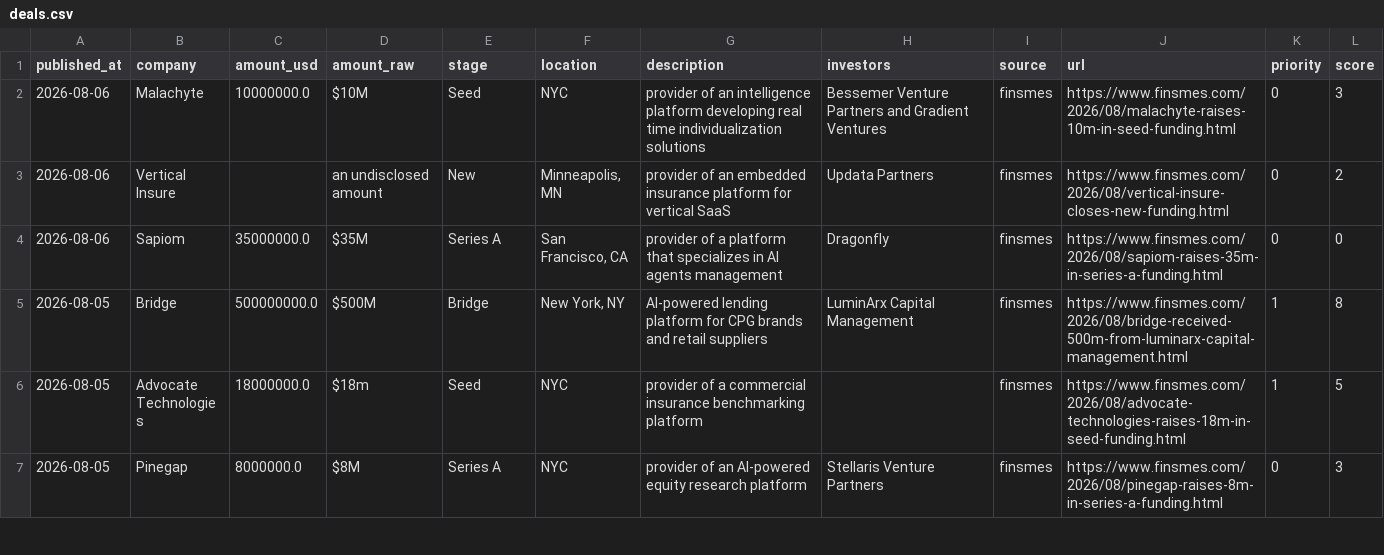
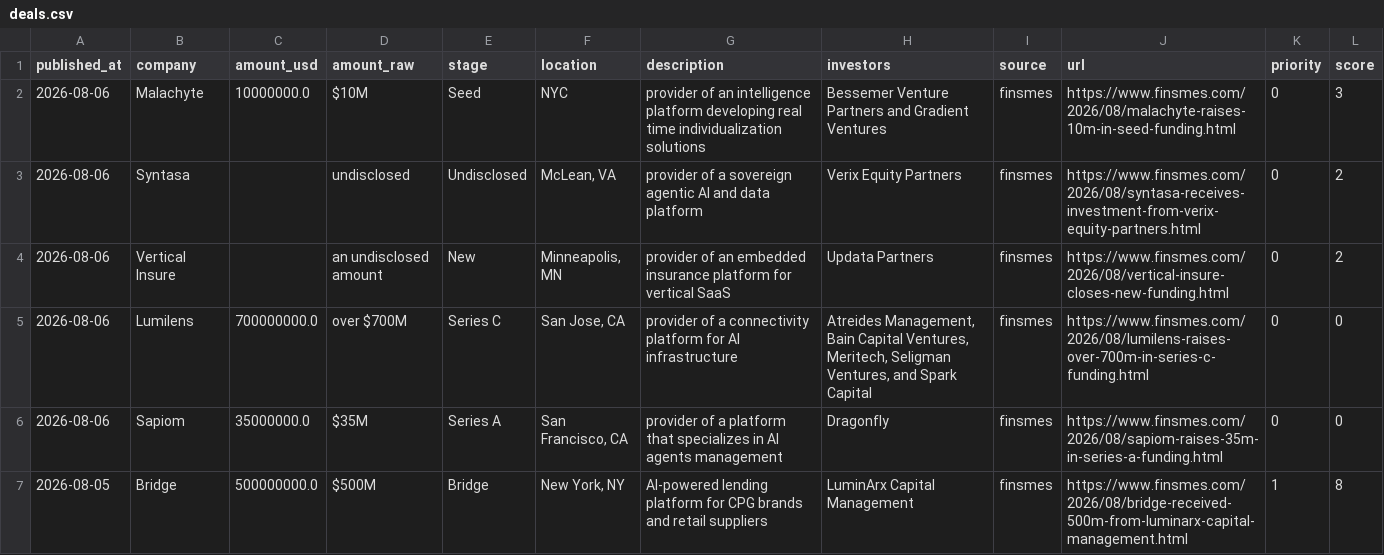
Before and after one commit to Garry-j-code/funding-blotter, a CSV file: data/deals.csv, drawn as a sheet; only a part is shown; the shorter side is filled out with more unchanged rows; the diff names each change by its address in the sheet, - before the commit and + after, or states it on an @@ line.

```diff
--- a/data/deals.csv
+++ b/data/deals.csv
+row 3: 2026-08-06 | Syntasa |  | undisclosed | Undisclosed | McLean, VA | provider of a sovereign agentic AI and data platform | Verix Equity Partners | finsmes | https://www.finsmes.com/2026/08/syntasa-receives-investment-from-verix-equity-partners.html | 0 | 2
+row 5: 2026-08-06 | Lumilens | 700000000.0 | over $700M | Series C | San Jose, CA | provider of a connectivity platform for AI infrastructure | Atreides Management, Bain Capital Ventures, Meritech, Seligman Ventures, and Spark Capital | finsmes | https://www.finsmes.com/2026/08/lumilens-raises-over-700m-in-series-c-funding.html | 0 | 0
```
Also changed, not shown: 2 other files.
